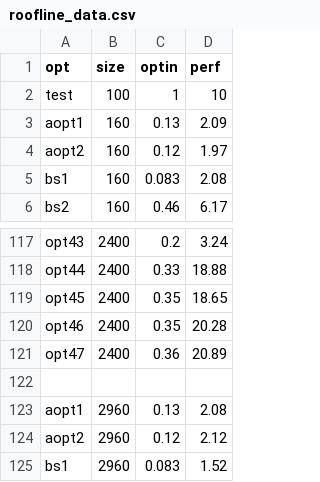
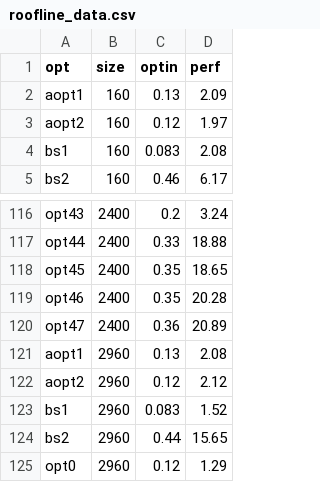
Before and after one commit to matteoldani/asl-2022, a CSV file: docs/plotting/roofline/roofline_data.csv, drawn as a sheet; only a part is shown, gaps mark what is left out; the shorter side is filled out with more unchanged rows; the diff names each change by its address in the sheet, - before the commit and + after, or states it on an @@ line.

Commit message:
Finished script to include data

```diff
--- a/docs/plotting/roofline/roofline_data.csv
+++ b/docs/plotting/roofline/roofline_data.csv
-row 2: test | 100 | 1 | 10
-row 122: (empty)
```
Also changed, not shown: 2 other files.
